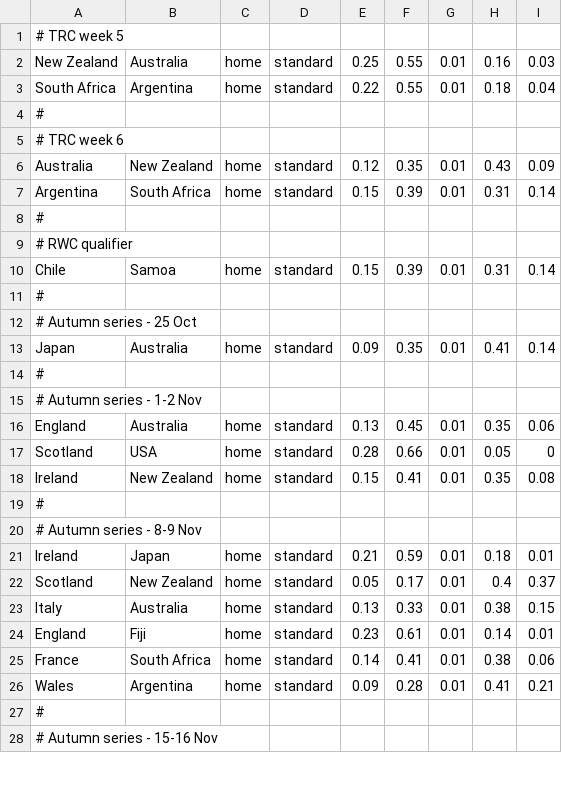
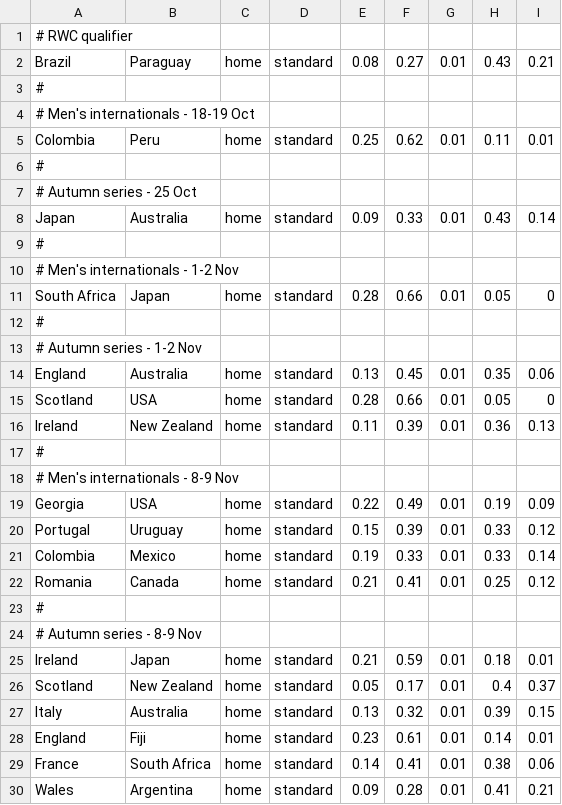
Before and after one commit to SystemsResearch/ranking_calculator, a TSV file: fixture_list.tsv, drawn as a sheet; only a part is shown; the shorter side is filled out with more unchanged rows; the diff covers the shown part only.

Commit message:
Expanding results exploration
- Adding analysis for band 2 and band 3
- Updating the WR rankings
- Updating the fixture list

```diff
--- a/fixture_list.tsv
+++ b/fixture_list.tsv
@@ -1,3 +1,2 @@
-# TRC week 5								
-New Zealand	Australia	home	standard	0.25	0.55	0.01	0.16	0.03
-South Africa	Argentina	home	standard	0.22	0.55	0.01	0.18	0.04
+# RWC qualifier								
+Brazil	Paraguay	home	standard	0.08	0.27	0.01	0.43	0.21
@@ -5,6 +4,2 @@ South Africa	Argentina	home	standard	0.22	0.55	0.01	0.18	0.04
-# TRC week 6								
-Australia	New Zealand	home	standard	0.12	0.35	0.01	0.43	0.09
-Argentina	South Africa	home	standard	0.15	0.39	0.01	0.31	0.14
-# 								
-# RWC qualifier
-Chile	Samoa	home	standard	0.15	0.39	0.01	0.31	0.14
+# Men's internationals - 18-19 Oct								
+Colombia	Peru	home	standard	0.25	0.62	0.01	0.11	0.01
@@ -12,2 +7,5 @@ Chile	Samoa	home	standard	0.15	0.39	0.01	0.31	0.14
 # Autumn series - 25 Oct								
-Japan	Australia	home	standard	0.09	0.35	0.01	0.41	0.14
+Japan	Australia	home	standard	0.09	0.33	0.01	0.43	0.14
+# 								
+# Men's internationals - 1-2 Nov								
+South Africa	Japan	home	standard	0.28	0.66	0.01	0.05	0
@@ -17,3 +15,9 @@ England	Australia	home	standard	0.13	0.45	0.01	0.35	0.06
 Scotland	USA	home	standard	0.28	0.66	0.01	0.05	0
-Ireland	New Zealand	home	standard	0.15	0.41	0.01	0.35	0.08
+Ireland	New Zealand	home	standard	0.11	0.39	0.01	0.36	0.13
+# 								
+# Men's internationals - 8-9 Nov								
+Georgia	USA	home	standard	0.22	0.49	0.01	0.19	0.09
+Portugal	Uruguay	home	standard	0.15	0.39	0.01	0.33	0.12
+Colombia	Mexico	home	standard	0.19	0.33	0.01	0.33	0.14
+Romania	Canada	home	standard	0.21	0.41	0.01	0.25	0.12
 # 								
@@ -22,3 +26,3 @@ Ireland	Japan	home	standard	0.21	0.59	0.01	0.18	0.01
 Scotland	New Zealand	home	standard	0.05	0.17	0.01	0.4	0.37
-Italy	Australia	home	standard	0.13	0.33	0.01	0.38	0.15
+Italy	Australia	home	standard	0.13	0.32	0.01	0.39	0.15
 England	Fiji	home	standard	0.23	0.61	0.01	0.14	0.01
```
Also changed, not shown: 10 added rows and 17 edited cells elsewhere in this file, rankings_mens.tsv, 8 other files.
